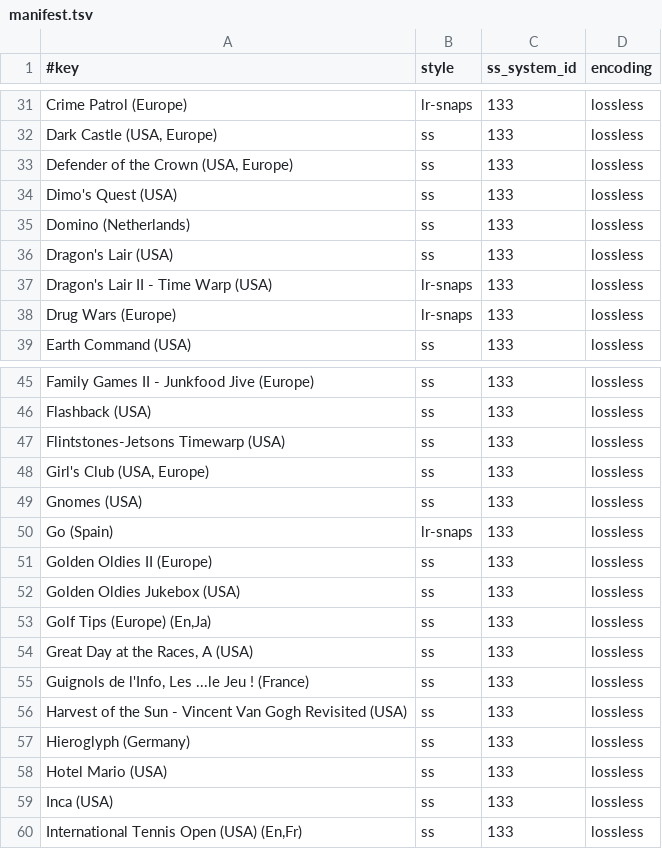
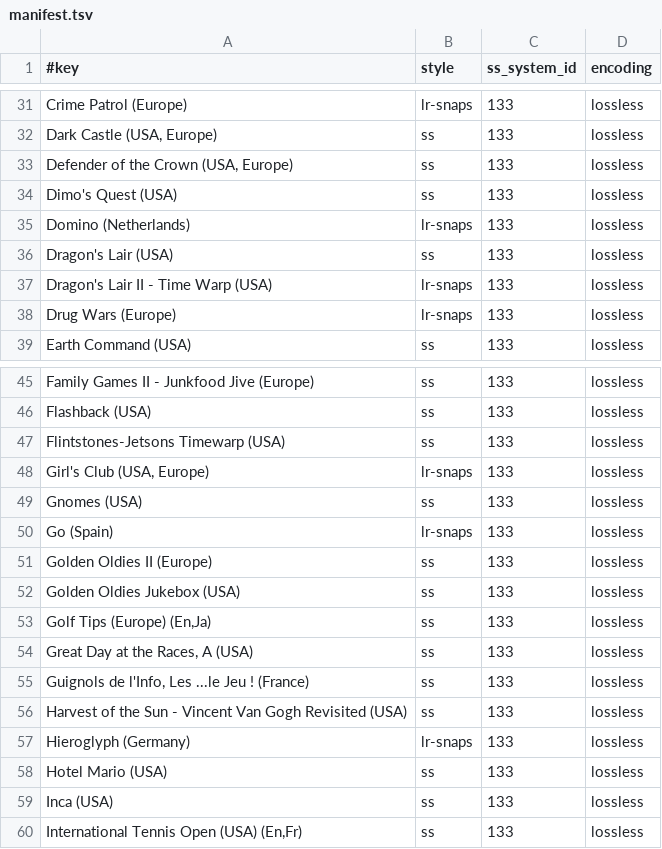
Before and after one commit to chipster6502/artworkdb-misc, a TSV file: docs/CD-i/Screenshots/manifest.tsv, drawn as a sheet; only a part is shown, gaps mark what is left out; the diff covers the shown part only.

Commit message:
chore(cd-i): update snap artwork

```diff
--- a/docs/CD-i/Screenshots/manifest.tsv
+++ b/docs/CD-i/Screenshots/manifest.tsv
@@ -34,3 +34,3 @@ Defender of the Crown (USA, Europe)	ss	133	lossless
 Dimo's Quest (USA)	ss	133	lossless
-Domino (Netherlands)	ss	133	lossless
+Domino (Netherlands)	lr-snaps	133	lossless
 Dragon's Lair (USA)	ss	133	lossless
@@ -47,3 +47,3 @@ Flashback (USA)	ss	133	lossless
 Flintstones-Jetsons Timewarp (USA)	ss	133	lossless
-Girl's Club (USA, Europe)	ss	133	lossless
+Girl's Club (USA, Europe)	lr-snaps	133	lossless
 Gnomes (USA)	ss	133	lossless
@@ -56,3 +56,3 @@ Guignols de l'Info, Les ...le Jeu ! (France)	ss	133	lossless
 Harvest of the Sun - Vincent Van Gogh Revisited (USA)	ss	133	lossless
-Hieroglyph (Germany)	ss	133	lossless
+Hieroglyph (Germany)	lr-snaps	133	lossless
 Hotel Mario (USA)	ss	133	lossless
```
Also changed, not shown: 8 edited cells elsewhere in this file, 11 other files.
